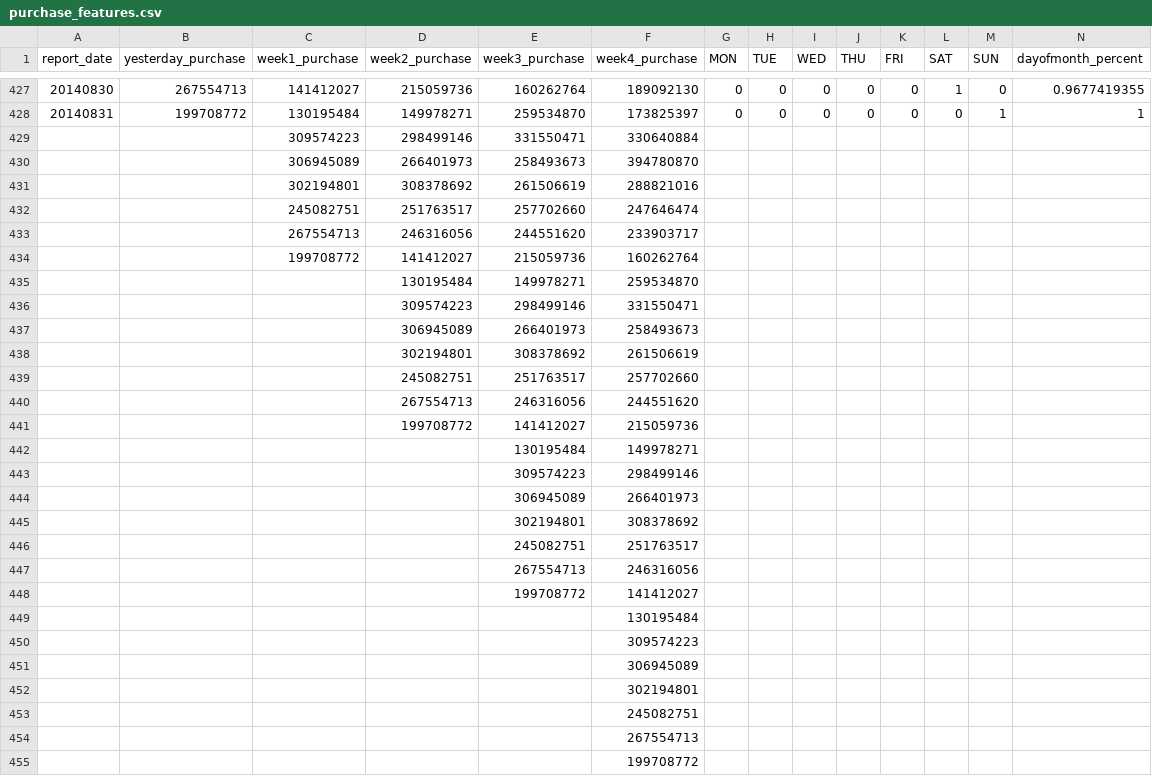
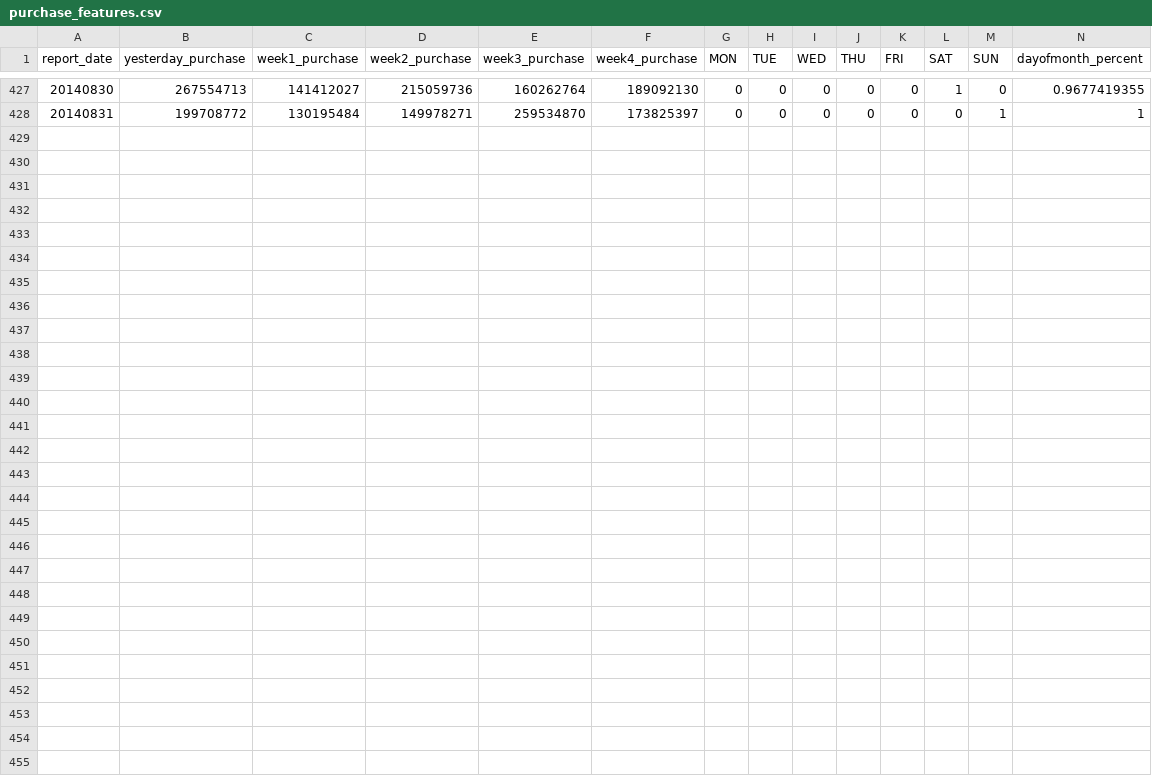
Before and after one commit to Andos25/CodeforFundFlow, a CSV file: new/purchase_features.csv, drawn as a sheet; only a part is shown, gaps mark what is left out; rows hold the shown columns only; the diff names each change by its address in the sheet, - before the commit and + after, or states it on an @@ line.

Commit message:
update features

```diff
--- a/new/purchase_features.csv
+++ b/new/purchase_features.csv
-row 429:  |  | 309574223 | 298499146 | 331550471 | 330640884
-row 430:  |  | 306945089 | 266401973 | 258493673 | 394780870
-row 431:  |  | 302194801 | 308378692 | 261506619 | 288821016
-row 432:  |  | 245082751 | 251763517 | 257702660 | 247646474
-row 433:  |  | 267554713 | 246316056 | 244551620 | 233903717
-row 434:  |  | 199708772 | 141412027 | 215059736 | 160262764
-row 435:  |  |  | 130195484 | 149978271 | 259534870
-row 436:  |  |  | 309574223 | 298499146 | 331550471
-row 437:  |  |  | 306945089 | 266401973 | 258493673
-row 438:  |  |  | 302194801 | 308378692 | 261506619
-row 439:  |  |  | 245082751 | 251763517 | 257702660
-row 440:  |  |  | 267554713 | 246316056 | 244551620
-row 441:  |  |  | 199708772 | 141412027 | 215059736
-row 442:  |  |  |  | 130195484 | 149978271
-row 443:  |  |  |  | 309574223 | 298499146
-row 444:  |  |  |  | 306945089 | 266401973
-row 445:  |  |  |  | 302194801 | 308378692
-row 446:  |  |  |  | 245082751 | 251763517
-row 447:  |  |  |  | 267554713 | 246316056
-row 448:  |  |  |  | 199708772 | 141412027
-row 449:  |  |  |  |  | 130195484
-row 450:  |  |  |  |  | 309574223
-row 451:  |  |  |  |  | 306945089
-row 452:  |  |  |  |  | 302194801
-row 453:  |  |  |  |  | 245082751
-row 454:  |  |  |  |  | 267554713
-row 455:  |  |  |  |  | 199708772
```
